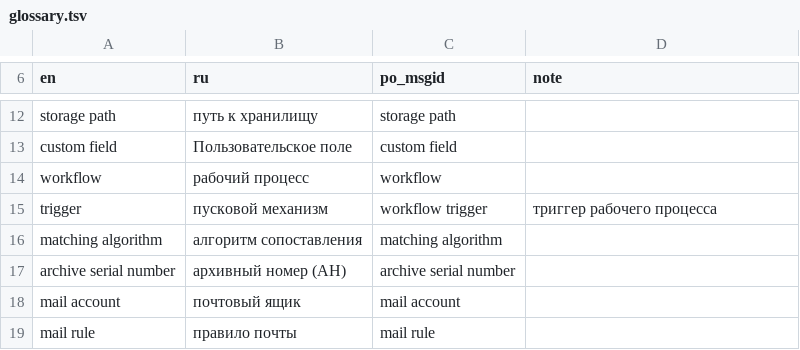
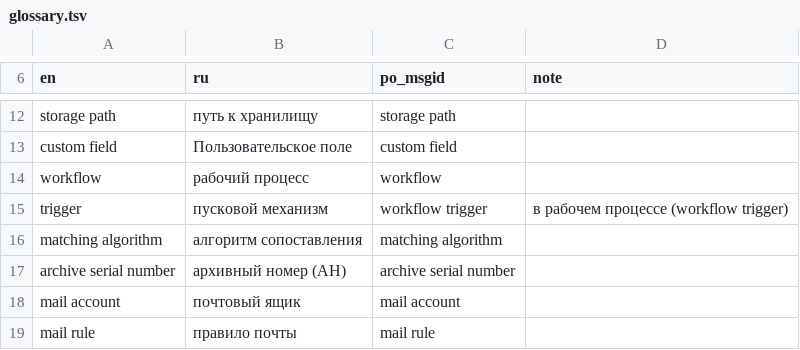
Before and after one commit to MichaelZhdanov/recipes-llm, a TSV file: assistant/generation/glossary.tsv, drawn as a sheet; only a part is shown, gaps mark what is left out.

```diff
--- a/assistant/generation/glossary.tsv
+++ b/assistant/generation/glossary.tsv
@@ -14,3 +14,3 @@ custom field	Пользовательское поле	custom field
 workflow	рабочий процесс	workflow
-trigger	пусковой механизм	workflow trigger	триггер рабочего процесса
+trigger	пусковой механизм	workflow trigger	в рабочем процессе (workflow trigger)
 matching algorithm	алгоритм сопоставления	matching algorithm
```
Also changed, not shown: 3 other files.
